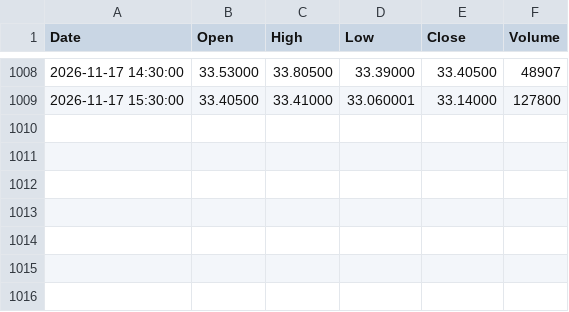
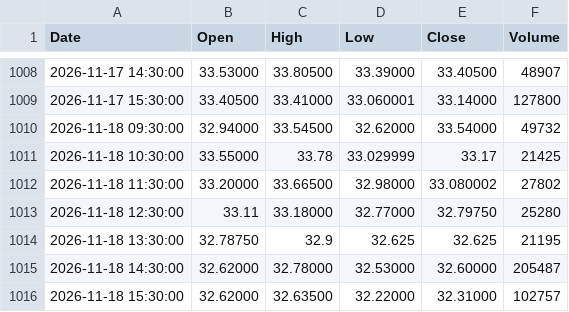
Before and after one commit to pavlyku-ux/ibi-data, a CSV file: data/EFOR_1h.csv, drawn as a sheet; only a part is shown, gaps mark what is left out; the diff names each change by its address in the sheet, - before the commit and + after, or states it on an @@ line.

Commit message:
EFOR 1h 2026-11-19

```diff
--- a/data/EFOR_1h.csv
+++ b/data/EFOR_1h.csv
+row 1010: 2026-11-18 09:30:00 | 32.94000 | 33.54500 | 32.62000 | 33.54000 | 49732
+row 1011: 2026-11-18 10:30:00 | 33.55000 | 33.78 | 33.029999 | 33.17 | 21425
+row 1012: 2026-11-18 11:30:00 | 33.20000 | 33.66500 | 32.98000 | 33.080002 | 27802
+row 1013: 2026-11-18 12:30:00 | 33.11 | 33.18000 | 32.77000 | 32.79750 | 25280
+row 1014: 2026-11-18 13:30:00 | 32.78750 | 32.9 | 32.625 | 32.625 | 21195
+row 1015: 2026-11-18 14:30:00 | 32.62000 | 32.78000 | 32.53000 | 32.60000 | 205487
+row 1016: 2026-11-18 15:30:00 | 32.62000 | 32.63500 | 32.22000 | 32.31000 | 102757
```
